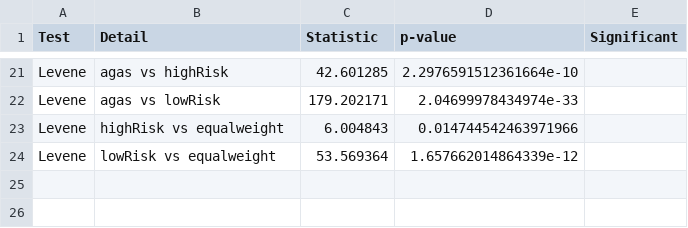
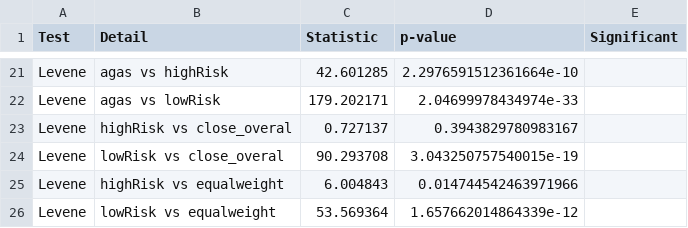
Before and after one commit to ShahramEskandari/ETF_portfolio_optimization, a CSV file: finalOutputs/Nonparametric_Tests_Results.csv, drawn as a sheet; only a part is shown, gaps mark what is left out; the diff names each change by its address in the sheet, - before the commit and + after, or states it on an @@ line.

Commit message:
add some additional experiment and statistical test

```diff
--- a/finalOutputs/Nonparametric_Tests_Results.csv
+++ b/finalOutputs/Nonparametric_Tests_Results.csv
+row 23: Levene | highRisk vs close_overal | 0.727137 | 0.3943829780983167
+row 24: Levene | lowRisk vs close_overal | 90.293708 | 3.043250757540015e-19
```
Also changed, not shown: finalOutputs/AlphaBeta_Sensitivity.csv, 6 other files.
